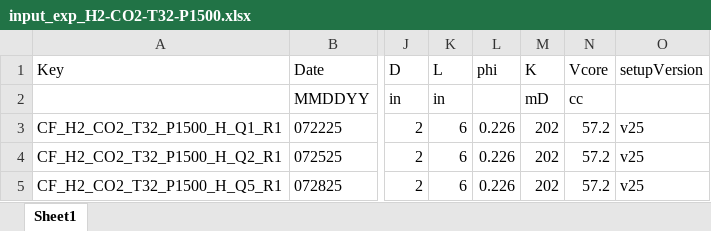
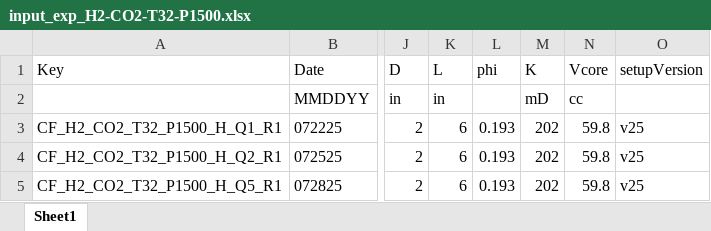
Before and after one commit to igomen1995/UHS-CF-Dispersion-Exps, an Excel workbook: input/input_exp_H2-CO2-T32-P1500.xlsx, sheet Sheet1, drawn as a sheet; only a part is shown, gaps mark what is left out; values as stored, in another font and other column widths than the file's, no borders; the diff names each change by its address in the sheet, - before the commit and + after, or states it on an @@ line.

```diff
--- a/input/input_exp_H2-CO2-T32-P1500.xlsx (sheet Sheet1)
+++ b/input/input_exp_H2-CO2-T32-P1500.xlsx (sheet Sheet1)
-L3:L5 (phi): 0.226
+L3:L5 (phi): 0.193
-N3:N5 (Vcore): 57.2
+N3:N5 (Vcore): 59.8
```
Also changed, not shown: input/input_cal_PR.xlsx.
